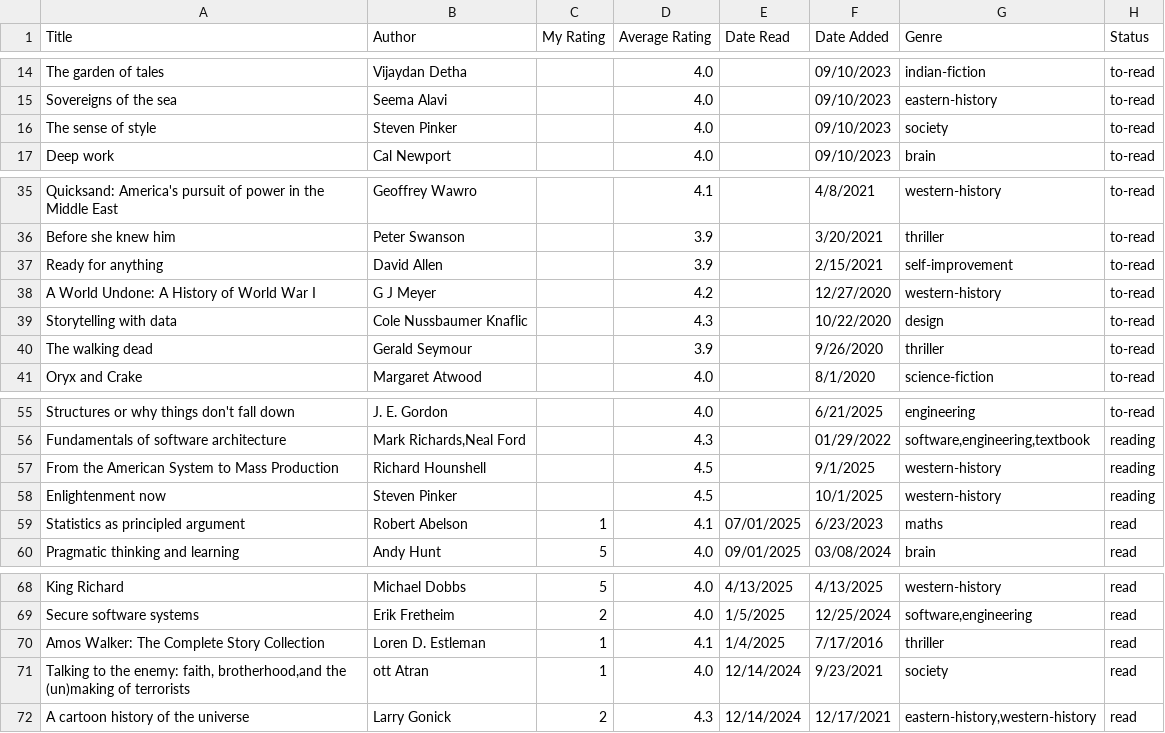
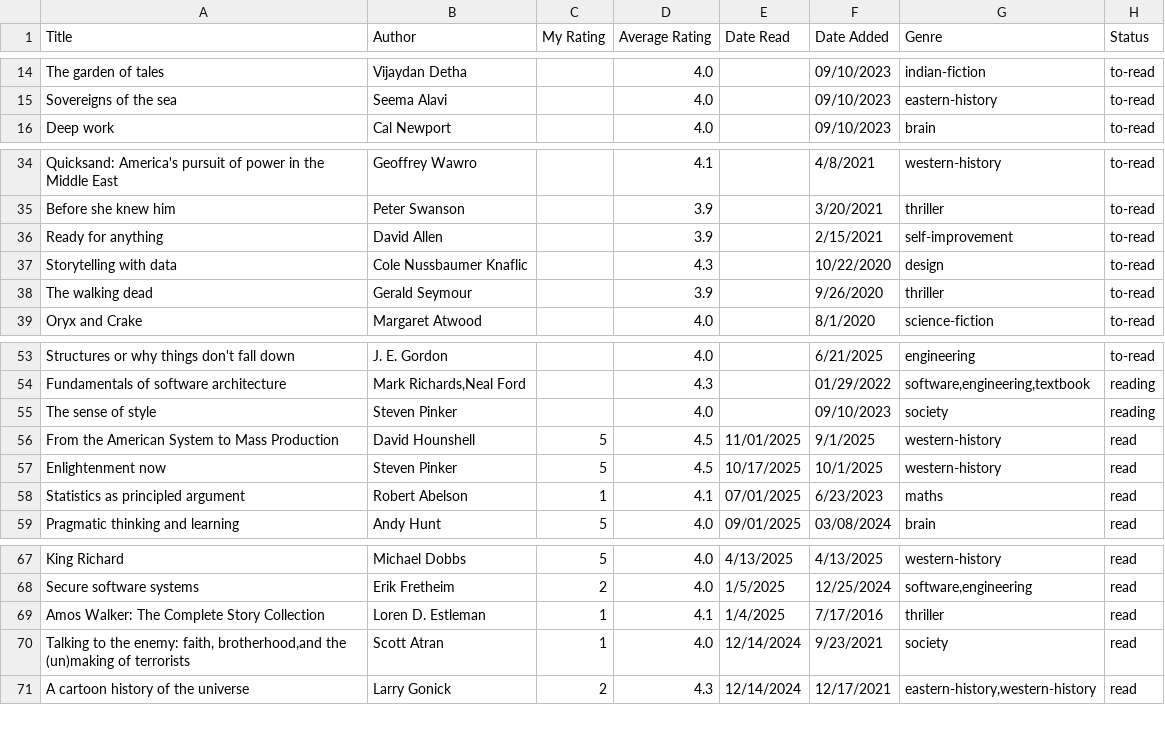
Before and after one commit to dilipwarrier/public, a CSV file: research/books_list.csv, drawn as a sheet; only a part is shown, gaps mark what is left out.

```diff
--- a/research/books_list.csv
+++ b/research/books_list.csv
@@ -15,3 +15,2 @@ The garden of tales,Vijaydan Detha,,4.0,,09/10/2023,indian-fiction,to-read
 Sovereigns of the sea,Seema Alavi,,4.0,,09/10/2023,eastern-history,to-read
-The sense of style,Steven Pinker,,4.0,,09/10/2023,society,to-read
 Deep work,Cal Newport,,4.0,,09/10/2023,brain,to-read
@@ -37,3 +36,2 @@ Before she knew him,Peter Swanson,,3.9,,3/20/2021,thriller,to-read
 Ready for anything,David Allen,,3.9,,2/15/2021,self-improvement,to-read
-A World Undone: A History of World War I,G J Meyer,,4.2,,12/27/2020,western-history,to-read
 Storytelling with data,Cole Nussbaumer Knaflic,,4.3,,10/22/2020,design,to-read
@@ -56,4 +54,5 @@ Structures or why things don't fall down,J. E. Gordon,,4.0,,6/21/2025,engineerin
 Fundamentals of software architecture,"Mark Richards,Neal Ford",,4.3,,01/29/2022,"software,engineering,textbook",reading
-From the American System to Mass Production,Richard Hounshell,,4.5,,9/1/2025,western-history,reading
-Enlightenment now,Steven Pinker,,4.5,,10/1/2025,western-history,reading
+The sense of style,Steven Pinker,,4.0,,09/10/2023,society,reading
+From the American System to Mass Production,David Hounshell,5,4.5,11/01/2025,9/1/2025,western-history,read
+Enlightenment now,Steven Pinker,5,4.5,10/17/2025,10/1/2025,western-history,read
 Statistics as principled argument,Robert Abelson,1,4.1,07/01/2025,6/23/2023,maths,read
@@ -70,3 +69,3 @@ Secure software systems,Erik Fretheim,2,4.0,1/5/2025,12/25/2024,"software,engine
 Amos Walker: The Complete Story Collection,Loren D. Estleman,1,4.1,1/4/2025,7/17/2016,thriller,read
-"Talking to the enemy: faith, brotherhood,and the (un)making of terrorists",ott Atran,1,4.0,12/14/2024,9/23/2021,society,read
+"Talking to the enemy: faith, brotherhood,and the (un)making of terrorists",Scott Atran,1,4.0,12/14/2024,9/23/2021,society,read
 A cartoon history of the universe,Larry Gonick,2,4.3,12/14/2024,12/17/2021,"eastern-history,western-history",read
```
Also changed, not shown: 4 other files.
